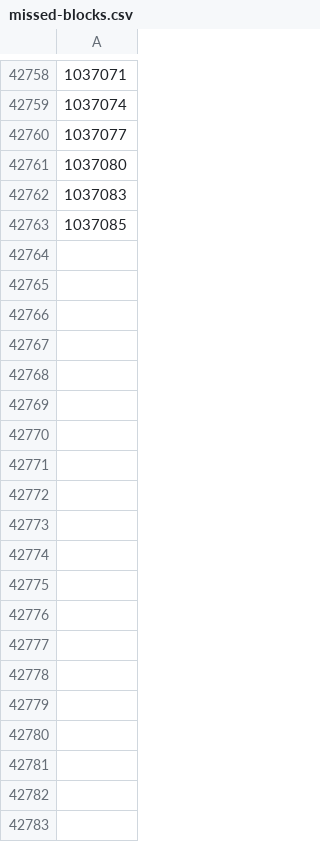
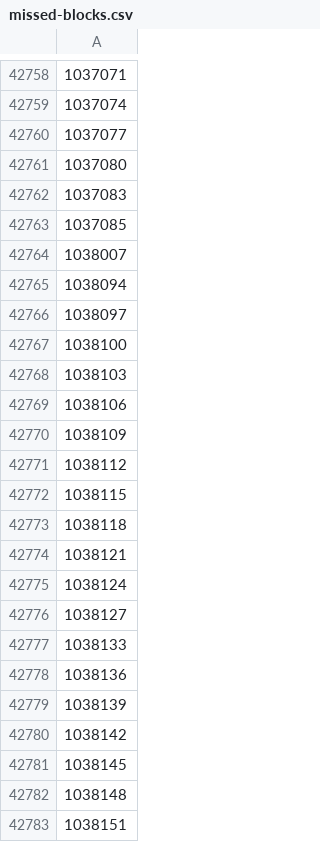
Before and after one commit to aodhgan/randomness-analysis, a CSV file: missed-blocks.csv, drawn as a sheet; only a part is shown, gaps mark what is left out; the diff covers the shown part only; the diff names each change by its address in the sheet, - before the commit and + after, or states it on an @@ line.

```diff
--- a/missed-blocks.csv
+++ b/missed-blocks.csv
+row 42764: 1038007
+row 42765: 1038094
+row 42766: 1038097
+row 42767: 1038100
+row 42768: 1038103
+row 42769: 1038106
+row 42770: 1038109
+row 42771: 1038112
+row 42772: 1038115
+row 42773: 1038118
+row 42774: 1038121
+row 42775: 1038124
+row 42776: 1038127
+row 42777: 1038133
+row 42778: 1038136
+row 42779: 1038139
+row 42780: 1038142
+row 42781: 1038145
+row 42782: 1038148
+row 42783: 1038151
```
Also changed, not shown: 109 added rows elsewhere in this file, 2 other files.
